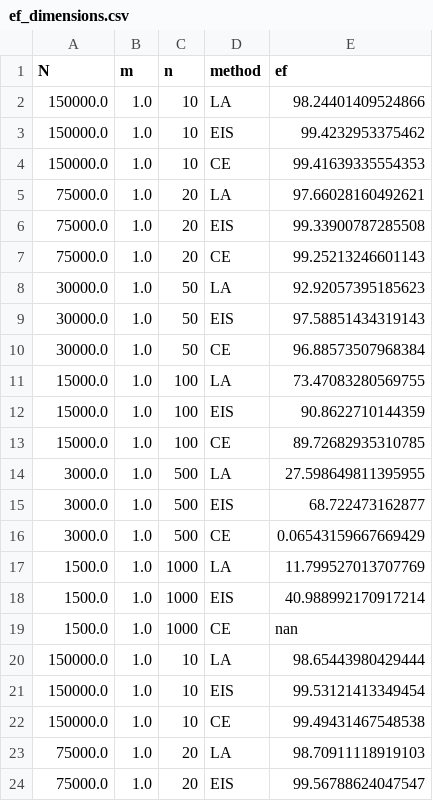
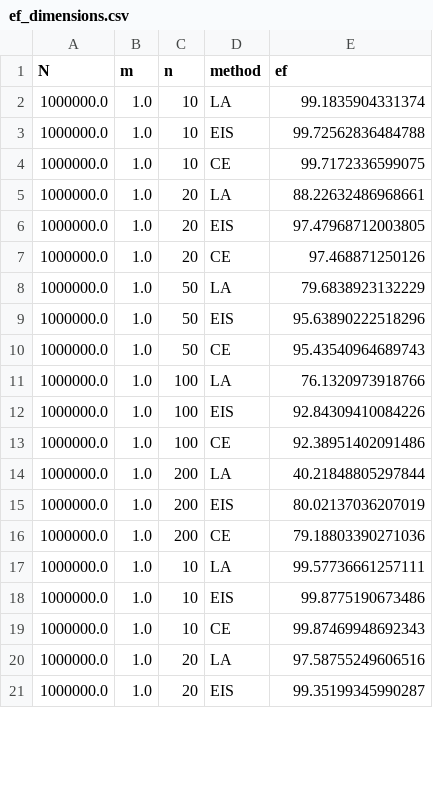
Before and after one commit to stefanheyder/dissertation, a CSV file: data/figures/03_state_space_models/ef_dimensions.csv, drawn as a sheet; only a part is shown; the diff covers the shown part only.

```diff
--- a/data/figures/03_state_space_models/ef_dimensions.csv
+++ b/data/figures/03_state_space_models/ef_dimensions.csv
@@ -1,24 +1,21 @@
 N,m,n,method,ef
-150000.0,1.0,10,LA,98.24401409524866
-150000.0,1.0,10,EIS,99.4232953375462
-150000.0,1.0,10,CE,99.41639335554353
-75000.0,1.0,20,LA,97.66028160492621
-75000.0,1.0,20,EIS,99.33900787285508
-75000.0,1.0,20,CE,99.25213246601143
-30000.0,1.0,50,LA,92.92057395185623
-30000.0,1.0,50,EIS,97.58851434319143
-30000.0,1.0,50,CE,96.88573507968384
-15000.0,1.0,100,LA,73.47083280569755
-15000.0,1.0,100,EIS,90.8622710144359
-15000.0,1.0,100,CE,89.72682935310785
-3000.0,1.0,500,LA,27.598649811395955
-3000.0,1.0,500,EIS,68.722473162877
-3000.0,1.0,500,CE,0.06543159667669429
-1500.0,1.0,1000,LA,11.799527013707769
-1500.0,1.0,1000,EIS,40.988992170917214
-1500.0,1.0,1000,CE,nan
-150000.0,1.0,10,LA,98.65443980429444
-150000.0,1.0,10,EIS,99.53121413349454
-150000.0,1.0,10,CE,99.49431467548538
-75000.0,1.0,20,LA,98.70911118919103
-75000.0,1.0,20,EIS,99.56788624047547
+1000000.0,1.0,10,LA,99.1835904331374
+1000000.0,1.0,10,EIS,99.72562836484788
+1000000.0,1.0,10,CE,99.7172336599075
+1000000.0,1.0,20,LA,88.22632486968661
+1000000.0,1.0,20,EIS,97.47968712003805
+1000000.0,1.0,20,CE,97.468871250126
+1000000.0,1.0,50,LA,79.6838923132229
+1000000.0,1.0,50,EIS,95.63890222518296
+1000000.0,1.0,50,CE,95.43540964689743
+1000000.0,1.0,100,LA,76.1320973918766
+1000000.0,1.0,100,EIS,92.84309410084226
+1000000.0,1.0,100,CE,92.38951402091486
+1000000.0,1.0,200,LA,40.21848805297844
+1000000.0,1.0,200,EIS,80.02137036207019
+1000000.0,1.0,200,CE,79.18803390271036
+1000000.0,1.0,10,LA,99.57736661257111
+1000000.0,1.0,10,EIS,99.8775190673486
+1000000.0,1.0,10,CE,99.87469948692343
+1000000.0,1.0,20,LA,97.58755249606516
+1000000.0,1.0,20,EIS,99.35199345990287
```
Also changed, not shown: 3 added rows, 6 removed rows and 14 edited cells elsewhere in this file, data/figures/03_state_space_models/compare_ce_eis_mse.csv, 6 other files.
